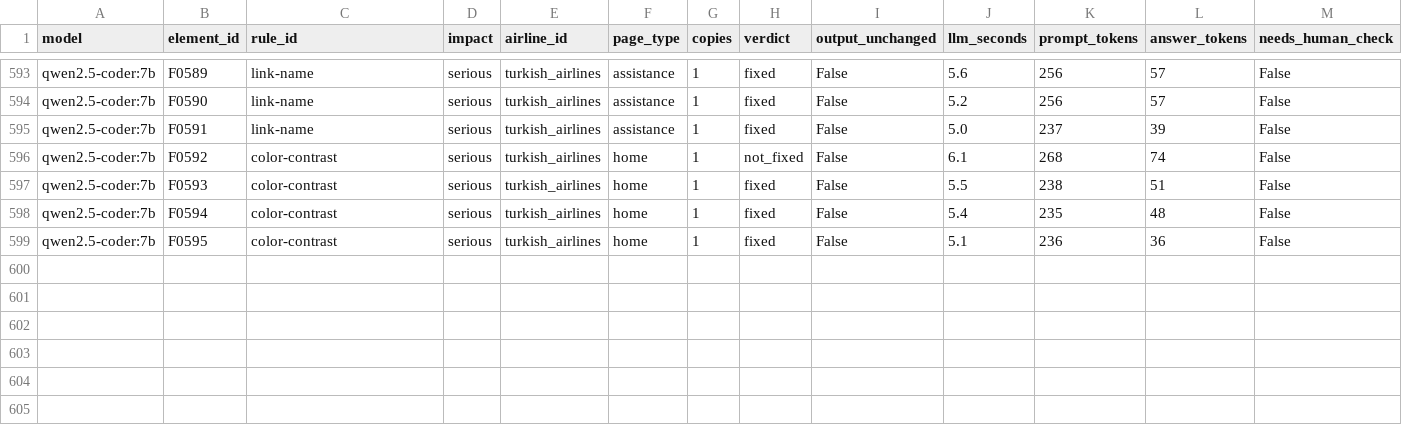
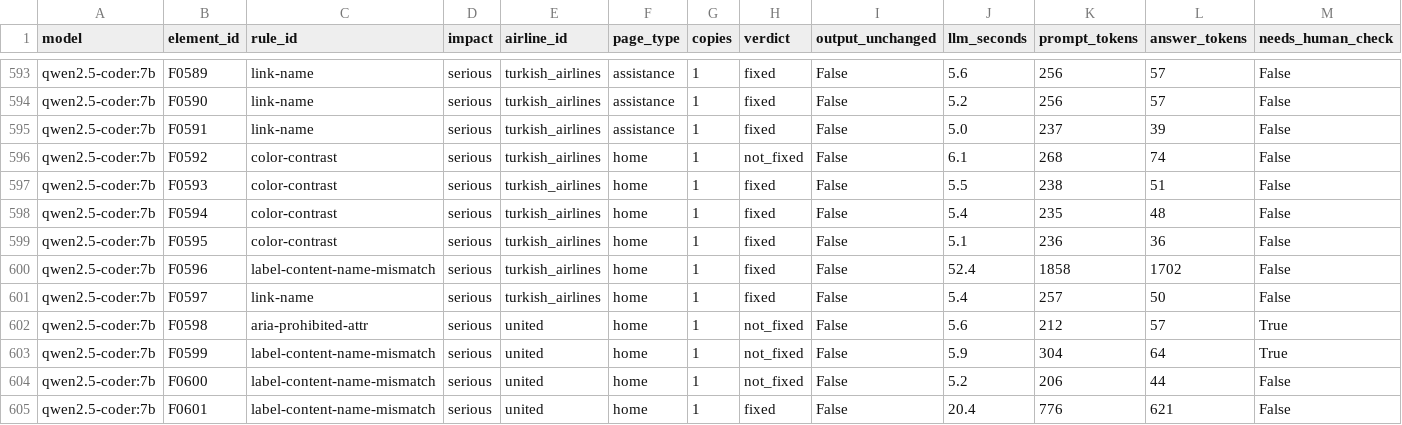
Before and after one commit to AyushVardhanOG/airline-a11y-audit, a CSV file: data/results/repairs_full_summary.csv, drawn as a sheet; only a part is shown, gaps mark what is left out; rows hold the shown columns only; the diff names each change by its address in the sheet, - before the commit and + after, or states it on an @@ line.

Commit message:
Step 5 full run: qwen2.5-coder:7b finished (587/587 elements)

```diff
--- a/data/results/repairs_full_summary.csv
+++ b/data/results/repairs_full_summary.csv
+row 600: qwen2.5-coder:7b | F0596 | label-content-name-mismatch | serious | turkish_airlines | home | 1 | fixed | False | 52.4 | 1858 | 1702 | False
+row 601: qwen2.5-coder:7b | F0597 | link-name | serious | turkish_airlines | home | 1 | fixed | False | 5.4 | 257 | 50 | False
+row 602: qwen2.5-coder:7b | F0598 | aria-prohibited-attr | serious | united | home | 1 | not_fixed | False | 5.6 | 212 | 57 | True
+row 603: qwen2.5-coder:7b | F0599 | label-content-name-mismatch | serious | united | home | 1 | not_fixed | False | 5.9 | 304 | 64 | True
+row 604: qwen2.5-coder:7b | F0600 | label-content-name-mismatch | serious | united | home | 1 | not_fixed | False | 5.2 | 206 | 44 | False
+row 605: qwen2.5-coder:7b | F0601 | label-content-name-mismatch | serious | united | home | 1 | fixed | False | 20.4 | 776 | 621 | False
```
Also changed, not shown: data/results/charts/repair_fix_rate_per_rule_model.csv, 8 other files.
